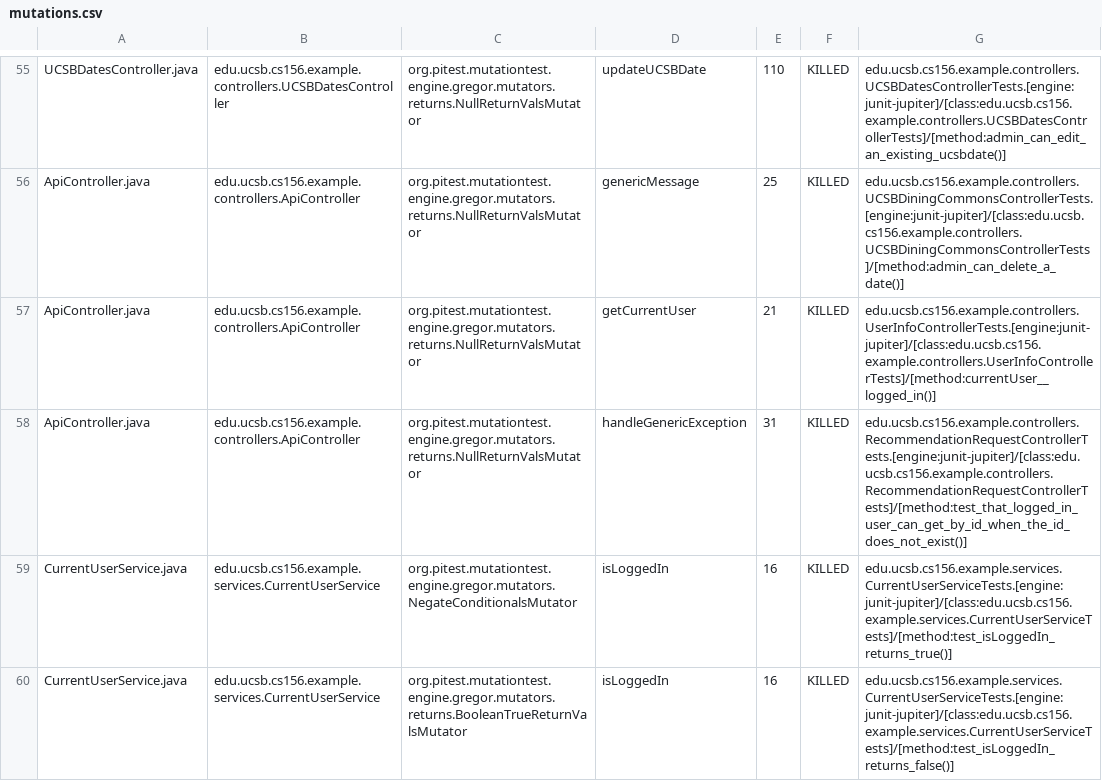
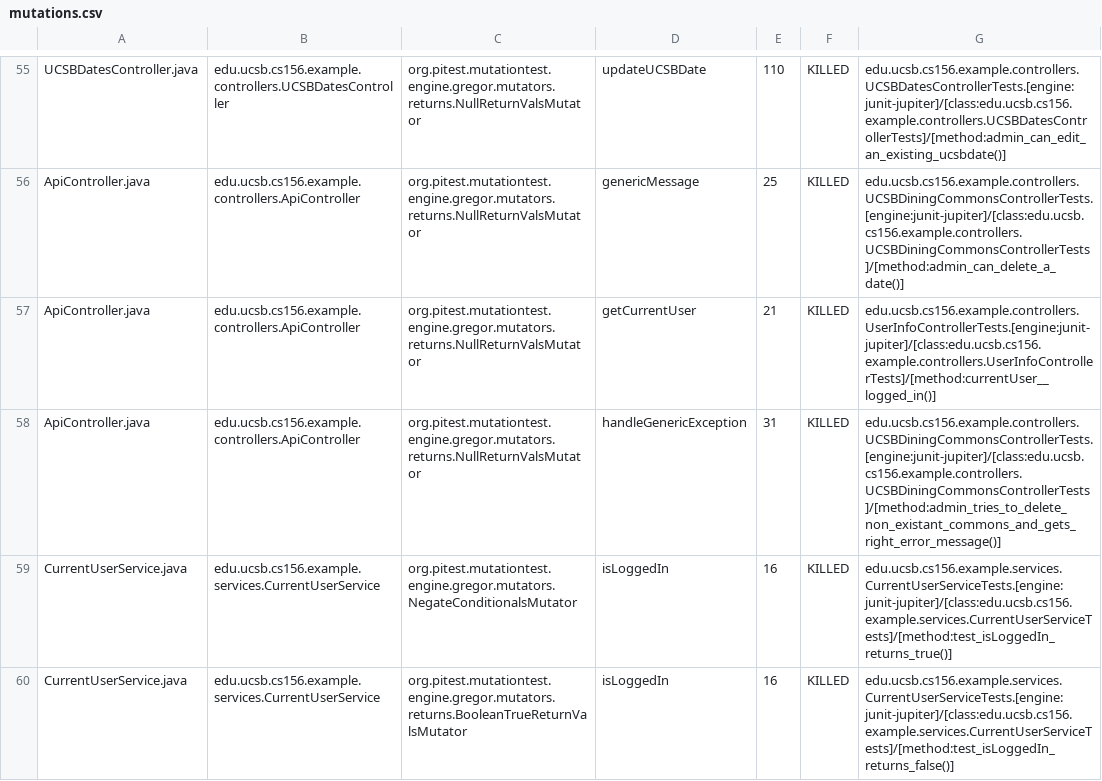
Before and after one commit to ucsb-cs156-f23/team02-f23-6pm-4, a CSV file: prs/62/pitest/mutations.csv, drawn as a sheet; only a part is shown, gaps mark what is left out.

Commit message:
Deploying to gh-pages from @ ucsb-cs156-f23/team02-f23-6pm-4@a2241323dd48da6519bac3c491c2baaa3794bce0 🚀

```diff
--- a/prs/62/pitest/mutations.csv
+++ b/prs/62/pitest/mutations.csv
@@ -57,3 +57,3 @@ ApiController.java,edu.ucsb.cs156.example.controllers.ApiController,org.pitest.m
 ApiController.java,edu.ucsb.cs156.example.controllers.ApiController,org.pitest.mutationtest.engine.gregor.mutators.returns.NullReturnValsMutator,getCurrentUser,21,KILLED,edu.ucsb.cs156.example.controllers.UserInfoControllerTests.[engine:junit-jupiter]/[class:edu.ucsb.cs156.example.controllers.UserInfoControllerTests]/[method:currentUser__logged_in()]
-ApiController.java,edu.ucsb.cs156.example.controllers.ApiController,org.pitest.mutationtest.engine.gregor.mutators.returns.NullReturnValsMutator,handleGenericException,31,KILLED,edu.ucsb.cs156.example.controllers.RecommendationRequestControllerTests.[engine:junit-jupiter]/[class:edu.ucsb.cs156.example.controllers.RecommendationRequestControllerTests]/[method:test_that_logged_in_user_can_get_by_id_when_the_id_does_not_exist()]
+ApiController.java,edu.ucsb.cs156.example.controllers.ApiController,org.pitest.mutationtest.engine.gregor.mutators.returns.NullReturnValsMutator,handleGenericException,31,KILLED,edu.ucsb.cs156.example.controllers.UCSBDiningCommonsControllerTests.[engine:junit-jupiter]/[class:edu.ucsb.cs156.example.controllers.UCSBDiningCommonsControllerTests]/[method:admin_tries_to_delete_non_existant_commons_and_gets_right_error_message()]
 CurrentUserService.java,edu.ucsb.cs156.example.services.CurrentUserService,org.pitest.mutationtest.engine.gregor.mutators.NegateConditionalsMutator,isLoggedIn,16,KILLED,edu.ucsb.cs156.example.services.CurrentUserServiceTests.[engine:junit-jupiter]/[class:edu.ucsb.cs156.example.services.CurrentUserServiceTests]/[method:test_isLoggedIn_returns_true()]
```
Also changed, not shown: 12 other files.
